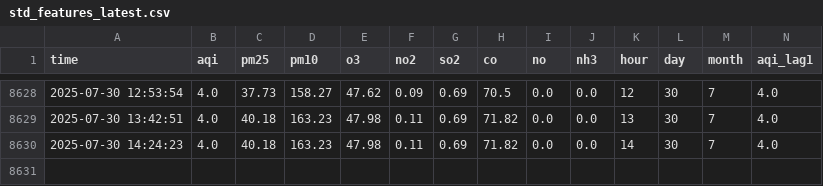
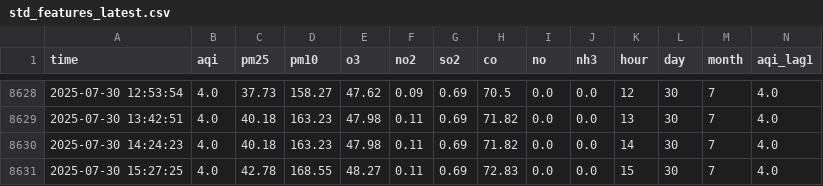
Before and after one commit to Ahtishamu/aqi-pipeline, a CSV file: std_features_latest.csv, drawn as a sheet; only a part is shown, gaps mark what is left out; rows hold the shown columns only; the diff names each change by its address in the sheet, - before the commit and + after, or states it on an @@ line.

```diff
--- a/std_features_latest.csv
+++ b/std_features_latest.csv
+row 8631: 2025-07-30 15:27:25 | 4.0 | 42.78 | 168.55 | 48.27 | 0.11 | 0.69 | 72.83 | 0.0 | 0.0 | 15 | 30 | 7 | 4.0
```
